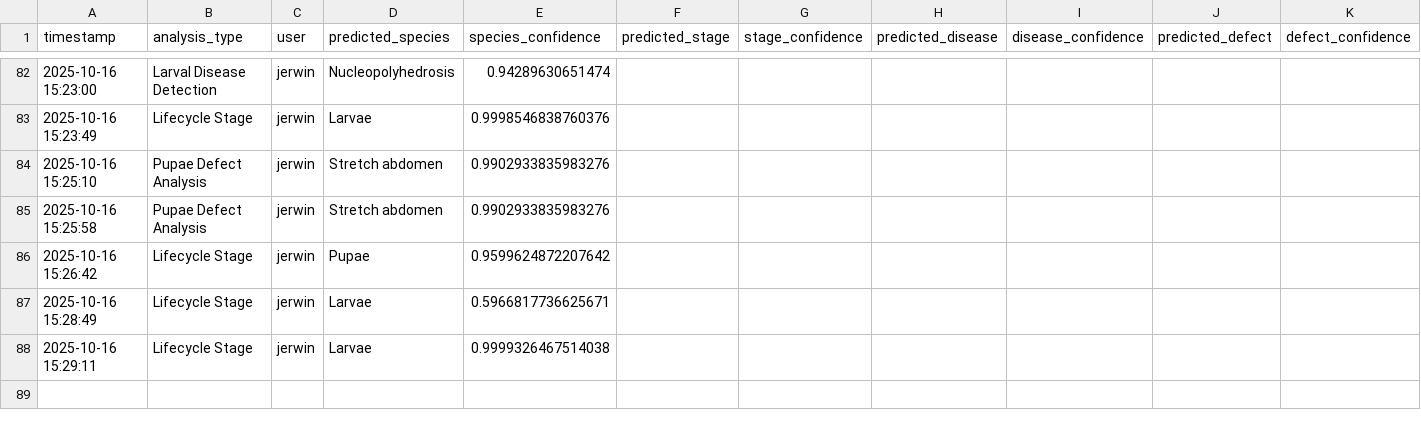
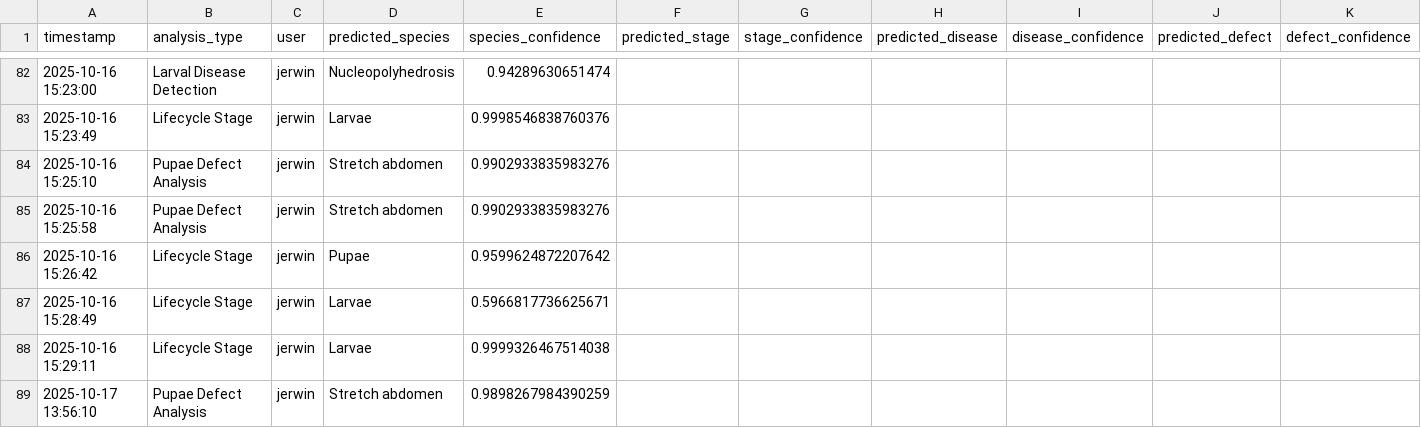
Before and after one commit to winjher/prettylep, a CSV file: ai_classifications.csv, drawn as a sheet; only a part is shown, gaps mark what is left out; the diff names each change by its address in the sheet, - before the commit and + after, or states it on an @@ line.

```diff
--- a/ai_classifications.csv
+++ b/ai_classifications.csv
+row 89: 2025-10-17 13:56:10 | Pupae Defect Analysis | jerwin | Stretch abdomen | 0.9898267984390259
```
Also changed, not shown: 1 other file.
